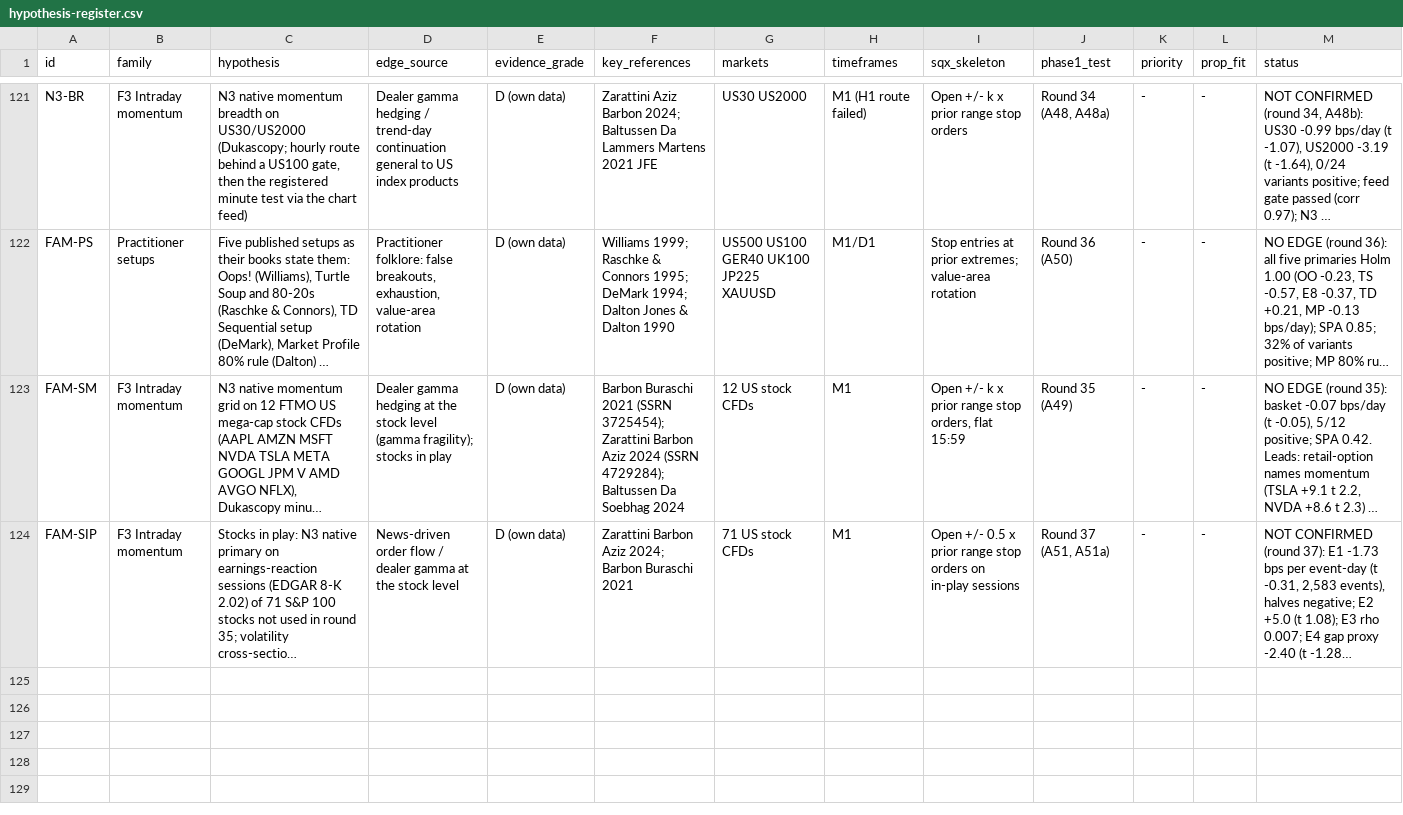
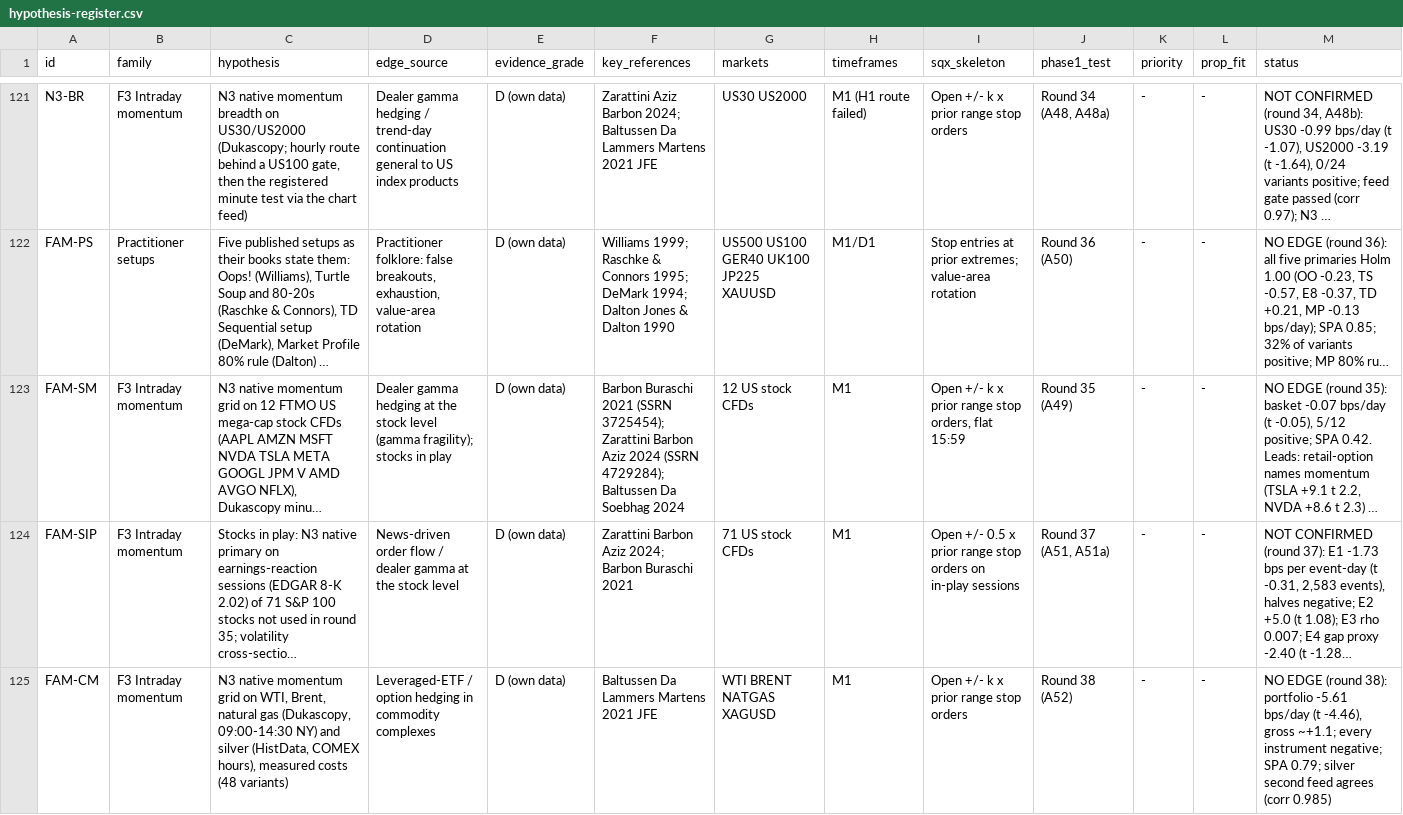
Before and after one commit to mahmod21593-sys/Strategyquant-bawa, a CSV file: research/hypothesis-register.csv, drawn as a sheet; only a part is shown, gaps mark what is left out; long unchanged cells end in …; rows hold the shown columns only; the diff names each change by its address in the sheet, - before the commit and + after, or states it on an @@ line.

```diff
--- a/research/hypothesis-register.csv
+++ b/research/hypothesis-register.csv
+row 125: FAM-CM | F3 Intraday momentum | N3 native momentum grid on WTI, Brent, natural gas (Dukascopy, 09:00-14:30 NY) and silver (HistData, COMEX hours), measured costs (48 variants) | Leveraged-ETF / option hedging in commodity complexes | D (own data) | Baltussen Da Lammers Martens 2021 JFE | WTI BRENT NATGAS XAGUSD | M1 | Open +/- k x prior range stop orders | Round 38 (A52) | - | - | NO EDGE (round 38): portfolio -5.61 bps/day (t -4.46), gross ~+1.1; every instrument negative; SPA 0.79; silver second feed agrees (corr 0.985)
```
Also changed, not shown: 9 other files.
